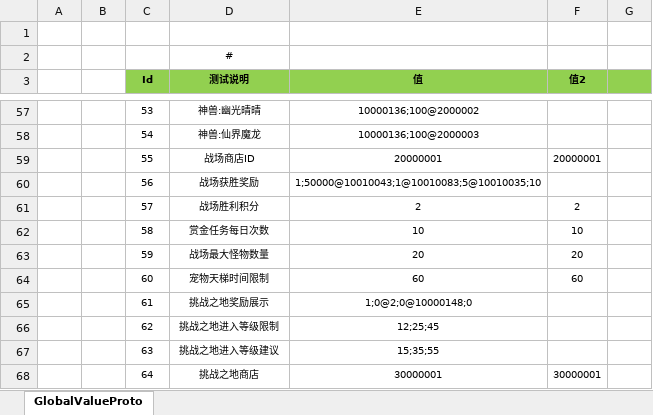
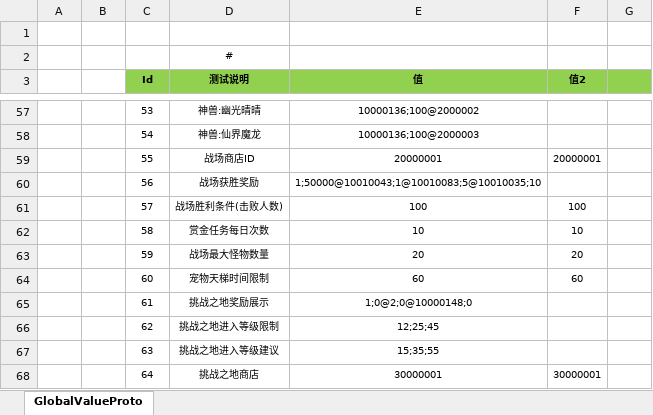
Before and after one commit to csyinghuochong/weijing, an Excel workbook: Excel/GlobalValueConfig.xlsx, sheet GlobalValueProto, drawn as a sheet; only a part is shown, gaps mark what is left out; values as stored, in another font and other column widths than the file's, no borders; the diff names each change by its address in the sheet, - before the commit and + after, or states it on an @@ line.

```diff
--- a/Excel/GlobalValueConfig.xlsx (sheet GlobalValueProto)
+++ b/Excel/GlobalValueConfig.xlsx (sheet GlobalValueProto)
-D61 (测试说明): 战场胜利积分
+D61 (测试说明): 战场胜利条件(击败人数)
-E61 (值): 2
+E61 (值): 100
-F61 (值2): 2
+F61 (值2): 100
```
Also changed, not shown: Excel/ItemConfig.xlsx, Excel/SkillBuffConfig.xlsx, 26 other files.
